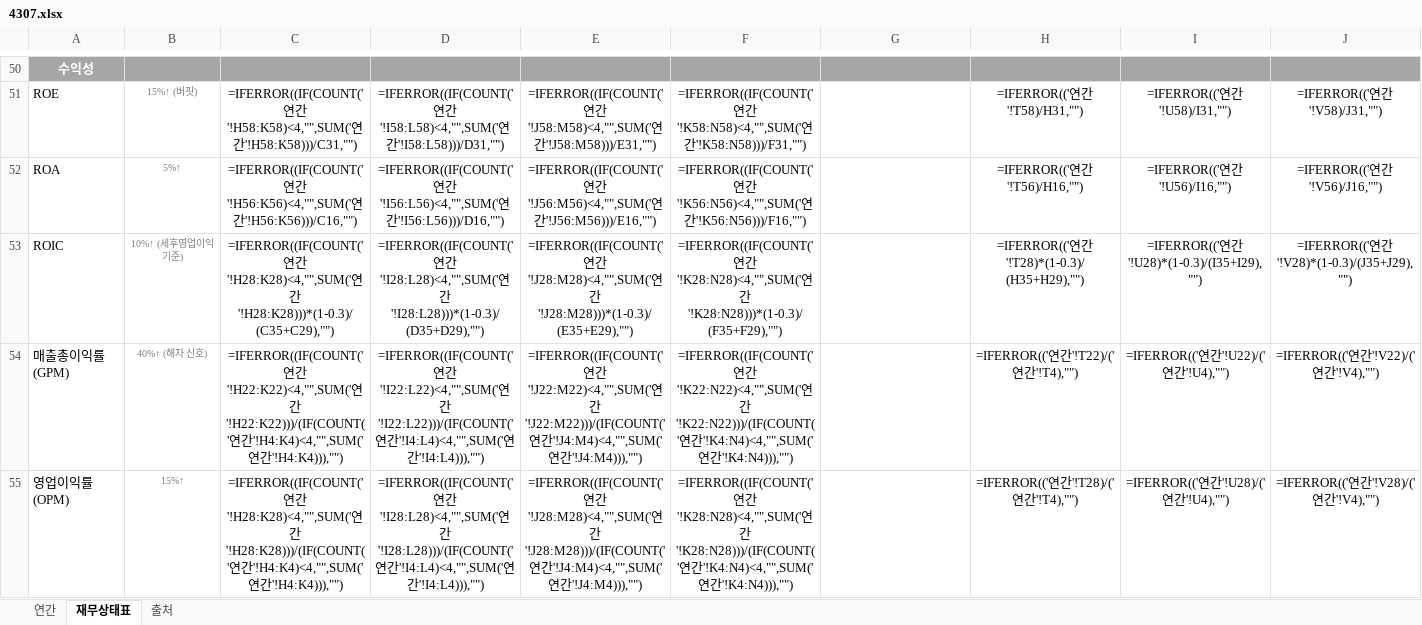
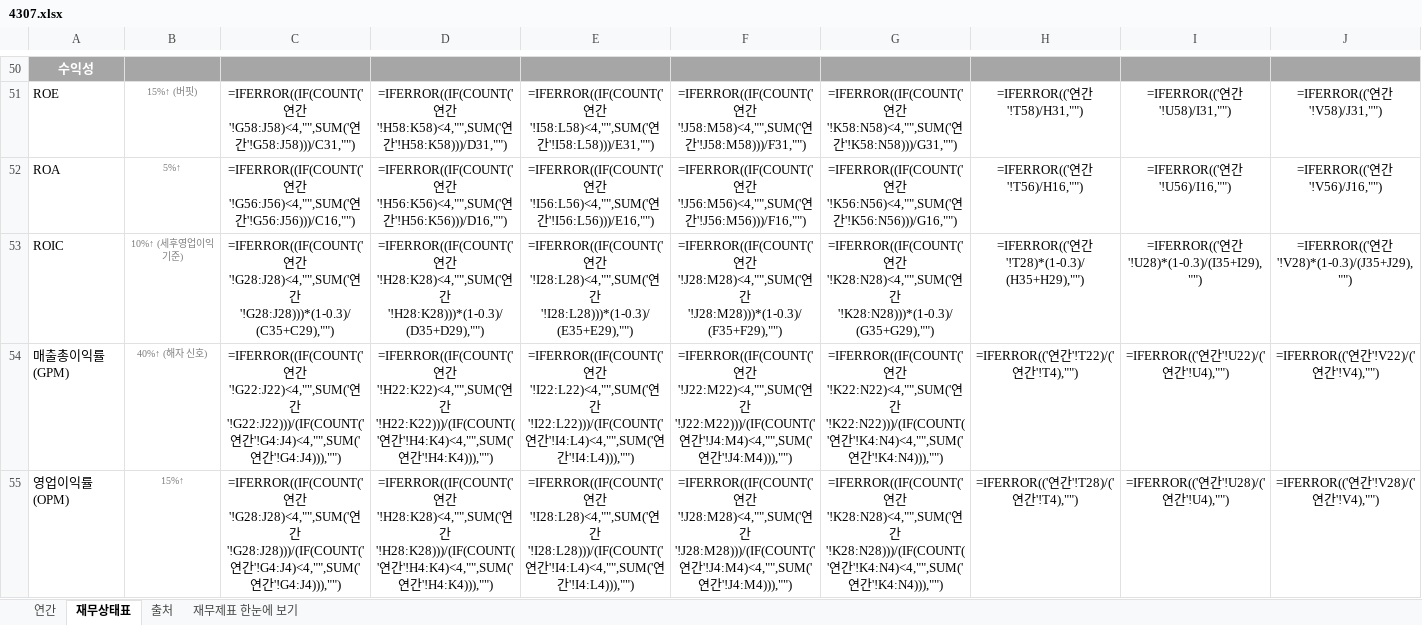
Before and after one commit to minwook1011/earnings-screener, an Excel workbook: docs/data/jp/xlsx/4307.xlsx, sheet 재무상태표, drawn as a sheet; only a part is shown, gaps mark what is left out; values as stored, in another font and other column widths than the file's, no borders; formulas without a stored value are shown as written; conditional formats not drawn; removed rows and columns are numbered as before the commit, all else as after; the diff covers the shown part only; the diff names each change by its address in the sheet, - before the commit and + after, or states it on an @@ line.

```diff
--- a/docs/data/jp/xlsx/4307.xlsx (sheet 재무상태표)
+++ b/docs/data/jp/xlsx/4307.xlsx (sheet 재무상태표)
+sheet tab: 재무제표 한눈에 보기
-column C, rows 51-55: =IFERROR((IF(COUNT('연간'!H58:K58)<4,"",SUM('연간'!H58:K58)))/C31,"") | =IFERROR((IF(COUNT('연간'!H56:K56)<4,"",SUM('연간'!H56:K56)))/C16,"") | =IFERROR((IF(COUNT('연간'!H28:K28)<4,"",SUM('연간'!H28:K28)))*(1-0.3)/(C35+C29),"") | =IFERROR((IF(COUNT('연간'!H22:K22)<4,"",SUM('연간'!H22:K22)))/(IF(COUNT('연간'!H4:K4)<4,"",SUM('연간'!H4:K4))),"") | =IFERROR((IF(COUNT('연간'!H28:K28)<4,"",SUM('연간'!H28:K28)))/(IF(COUNT('연간'!H4:K4)<4,"",SUM('연간'!H4:K4))),"")
+column G, rows 51-55: =IFERROR((IF(COUNT('연간'!K58:N58)<4,"",SUM('연간'!K58:N58)))/G31,"") | =IFERROR((IF(COUNT('연간'!K56:N56)<4,"",SUM('연간'!K56:N56)))/G16,"") | =IFERROR((IF(COUNT('연간'!K28:N28)<4,"",SUM('연간'!K28:N28)))*(1-0.3)/(G35+G29),"") | =IFERROR((IF(COUNT('연간'!K22:N22)<4,"",SUM('연간'!K22:N22)))/(IF(COUNT('연간'!K4:N4)<4,"",SUM('연간'!K4:N4))),"") | =IFERROR((IF(COUNT('연간'!K28:N28)<4,"",SUM('연간'!K28:N28)))/(IF(COUNT('연간'!K4:N4)<4,"",SUM('연간'!K4:N4))),"")
-C51: …연간'!I58:L58)<4,"",SUM('연간'!I58:L58)))/D31,"")
+C51: …연간'!G58:J58)<4,"",SUM('연간'!G58:J58)))/C31,"")
-D51: …연간'!J58:M58)<4,"",SUM('연간'!J58:M58)))/E31,"")
+D51: …연간'!H58:K58)<4,"",SUM('연간'!H58:K58)))/D31,"")
-E51: …연간'!K58:N58)<4,"",SUM('연간'!K58:N58)))/F31,"")
+E51: …연간'!I58:L58)<4,"",SUM('연간'!I58:L58)))/E31,"")
-F51: (empty)
+F51: =IFERROR((IF(COUNT('연간'!J58:M58)<4,"",SUM('연간'!J58:M58)))/F31,"")
-C52: …연간'!I56:L56)<4,"",SUM('연간'!I56:L56)))/D16,"")
+C52: …연간'!G56:J56)<4,"",SUM('연간'!G56:J56)))/C16,"")
-D52: …연간'!J56:M56)<4,"",SUM('연간'!J56:M56)))/E16,"")
+D52: …연간'!H56:K56)<4,"",SUM('연간'!H56:K56)))/D16,"")
-E52: …연간'!K56:N56)<4,"",SUM('연간'!K56:N56)))/F16,"")
+E52: …연간'!I56:L56)<4,"",SUM('연간'!I56:L56)))/E16,"")
-F52: (empty)
+F52: =IFERROR((IF(COUNT('연간'!J56:M56)<4,"",SUM('연간'!J56:M56)))/F16,"")
-C53: …연간'!I28:L28)<4,"",SUM('연간'!I28:L28)))*(1-0.3)/(D35+D29),"")
+C53: …연간'!G28:J28)<4,"",SUM('연간'!G28:J28)))*(1-0.3)/(C35+C29),"")
-D53: …연간'!J28:M28)<4,"",SUM('연간'!J28:M28)))*(1-0.3)/(E35+E29),"")
+D53: …연간'!H28:K28)<4,"",SUM('연간'!H28:K28)))*(1-0.3)/(D35+D29),"")
-E53: …연간'!K28:N28)<4,"",SUM('연간'!K28:N28)))*(1-0.3)/(F35+F29),"")
+E53: …연간'!I28:L28)<4,"",SUM('연간'!I28:L28)))*(1-0.3)/(E35+E29),"")
-F53: (empty)
+F53: =IFERROR((IF(COUNT('연간'!J28:M28)<4,"",SUM('연간'!J28:M28)))*(1-0.3)/(F35+F29),"")
-C54: …연간'!I22:L22)<4,"",SUM('연간'!I22:L22)))/(IF(COUNT('연간'!I4:L4)<4,"",SUM('연간'!I4:L4))),"")
+C54: …연간'!G22:J22)<4,"",SUM('연간'!G22:J22)))/(IF(COUNT('연간'!G4:J4)<4,"",SUM('연간'!G4:J4))),"")
-D54: …연간'!J22:M22)<4,"",SUM('연간'!J22:M22)))/(IF(COUNT('연간'!J4:M4)<4,"",SUM('연간'!J4:M4))),"")
+D54: …연간'!H22:K22)<4,"",SUM('연간'!H22:K22)))/(IF(COUNT('연간'!H4:K4)<4,"",SUM('연간'!H4:K4))),"")
-E54: …연간'!K22:N22)<4,"",SUM('연간'!K22:N22)))/(IF(COUNT('연간'!K4:N4)<4,"",SUM('연간'!K4:N4))),"")
+E54: …연간'!I22:L22)<4,"",SUM('연간'!I22:L22)))/(IF(COUNT('연간'!I4:L4)<4,"",SUM('연간'!I4:L4))),"")
-F54: (empty)
+F54: =IFERROR((IF(COUNT('연간'!J22:M22)<4,"",SUM('연간'!J22:M22)))/(IF(COUNT('연간'!J4:M4)<4,"",SUM('연간'!J4:M4))),"")
-C55: …연간'!I28:L28)<4,"",SUM('연간'!I28:L28)))/(IF(COUNT('연간'!I4:L4)<4,"",SUM('연간'!I4:L4))),"")
+C55: …연간'!G28:J28)<4,"",SUM('연간'!G28:J28)))/(IF(COUNT('연간'!G4:J4)<4,"",SUM('연간'!G4:J4))),"")
-D55: …연간'!J28:M28)<4,"",SUM('연간'!J28:M28)))/(IF(COUNT('연간'!J4:M4)<4,"",SUM('연간'!J4:M4))),"")
+D55: …연간'!H28:K28)<4,"",SUM('연간'!H28:K28)))/(IF(COUNT('연간'!H4:K4)<4,"",SUM('연간'!H4:K4))),"")
-E55: …연간'!K28:N28)<4,"",SUM('연간'!K28:N28)))/(IF(COUNT('연간'!K4:N4)<4,"",SUM('연간'!K4:N4))),"")
+E55: …연간'!I28:L28)<4,"",SUM('연간'!I28:L28)))/(IF(COUNT('연간'!I4:L4)<4,"",SUM('연간'!I4:L4))),"")
-F55: (empty)
+F55: =IFERROR((IF(COUNT('연간'!J28:M28)<4,"",SUM('연간'!J28:M28)))/(IF(COUNT('연간'!J4:M4)<4,"",SUM('연간'!J4:M4))),"")
```
Also changed, not shown: 96 edited cells elsewhere in this sheet, sheet 연간, sheet 출처, charts or pictures, 19 other files.
